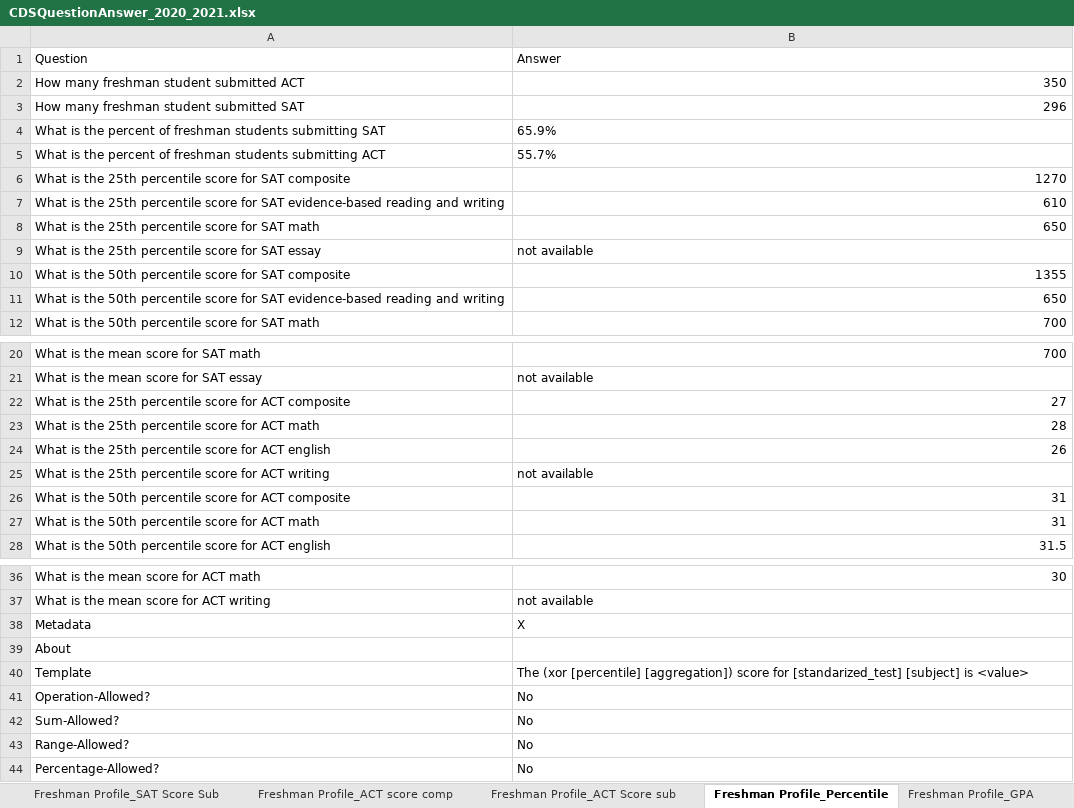
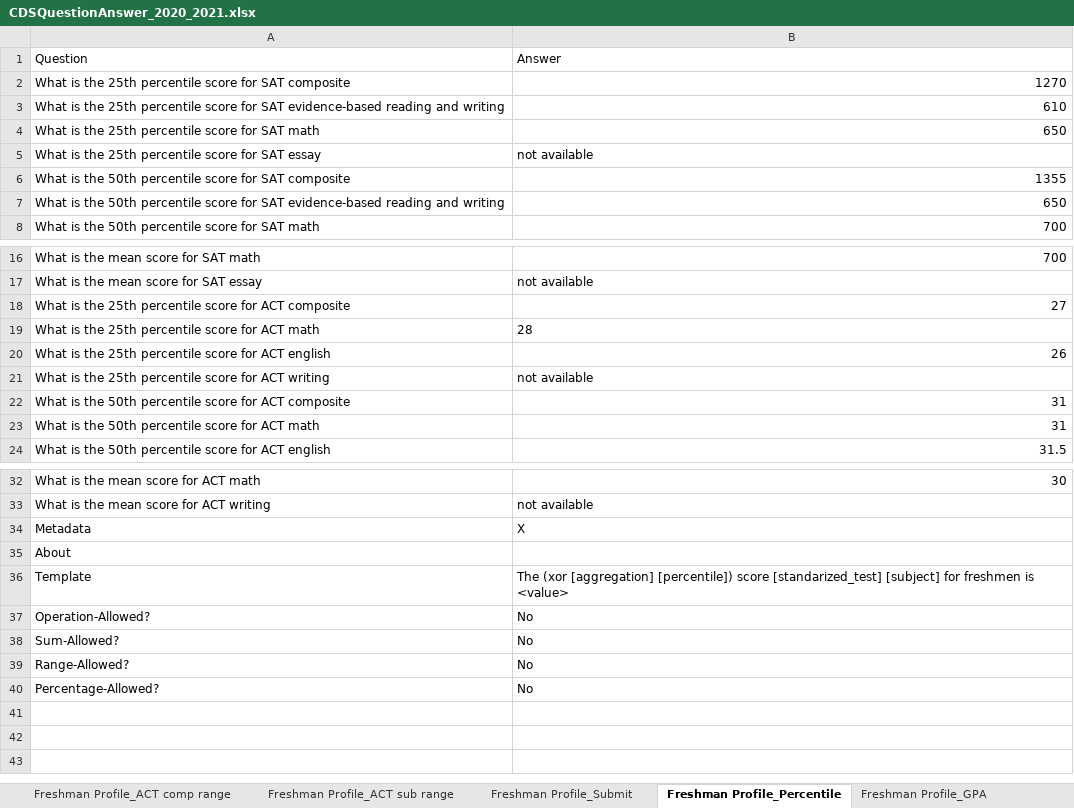
Before and after one commit to rhit-dingb/rhit_IRPA_2023, an Excel workbook: NewCDSDataFromClient/CDSQuestionAnswer_2020_2021.xlsx, sheet Freshman Profile_Percentile, drawn as a sheet; only a part is shown, gaps mark what is left out; values as stored, in another font and other column widths than the file's, no borders; removed rows and columns are numbered as before the commit, all else as after; the diff names each change by its address in the sheet, - before the commit and + after, or states it on an @@ line.

Commit message:
fixed bugs with template and discrete range, work on percentaeg

```diff
--- a/NewCDSDataFromClient/CDSQuestionAnswer_2020_2021.xlsx (sheet Freshman Profile_Percentile)
+++ b/NewCDSDataFromClient/CDSQuestionAnswer_2020_2021.xlsx (sheet Freshman Profile_Percentile)
-sheet tab: Freshman Profile_ACT score comp
+sheet tab: Freshman Profile_ACT comp range
-sheet tab: Freshman Profile_ACT Score sub
+sheet tab: Freshman Profile_ACT sub range
+sheet tab: Freshman Profile_Submit
-row 2: How many freshman student submitted ACT | 350
-row 3: How many freshman student submitted SAT | 296
-row 4: What is the percent of freshman students submitting SAT | 65.9%
-row 5: What is the percent of freshman students submitting ACT | 55.7%
-B19 alignment: right
+B19 alignment: left
-B36: The (xor [percentile] [aggregation]) score for [standarized_test] [subject] is <value>
+B36: The (xor [aggregation] [percentile]) score [standarized_test] [subject] for freshmen is <value>
```
Also changed, not shown: sheet Enrollment_Race First time year, sheet Enrollment_Race Undergraduate, sheet Freshman Profile_ACT comp range, sheet Freshman Profile_GPA, other sheet tabs, 13 other files.
